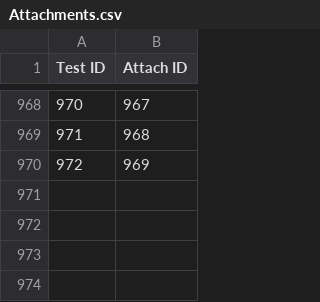
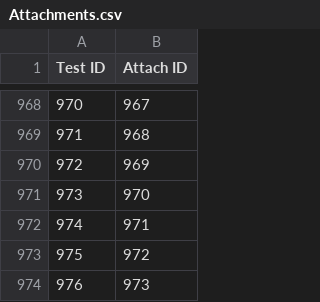
Before and after one commit to UMN-CMS/HGCAL_QC_WebInterface, a CSV file: cgi-bin/WagonDB/static/files/Attachments.csv, drawn as a sheet; only a part is shown, gaps mark what is left out.

```diff
--- a/cgi-bin/WagonDB/static/files/Attachments.csv
+++ b/cgi-bin/WagonDB/static/files/Attachments.csv
@@ -970 +970,5 @@ Test ID,Attach ID
 972,969
+973,970
+974,971
+975,972
+976,973
```
Also changed, not shown: cgi-bin/WagonDB/static/files/Board.csv, cgi-bin/WagonDB/static/files/Test.csv, 5 other files.
